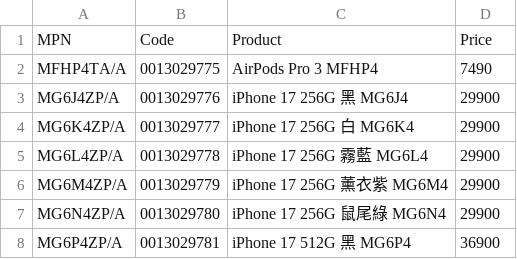
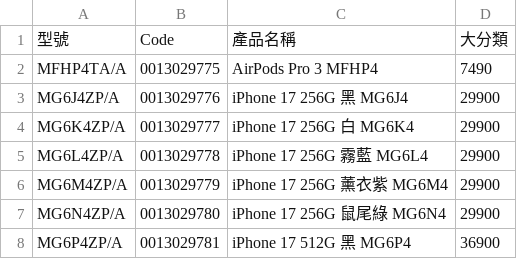
Before and after one commit to Morio588/Product-Search-Tool, a CSV file: data.csv, drawn as a sheet; only a part is shown; removed rows and columns are numbered as before the commit, all else as after; the diff names each change by its address in the sheet, - before the commit and + after, or states it on an @@ line.

Commit message:
Add files via upload

```diff
--- a/data.csv
+++ b/data.csv
-row 1: MPN | Code | Product | Price
+row 1: 型號 | Code | 產品名稱 | 大分類
```
